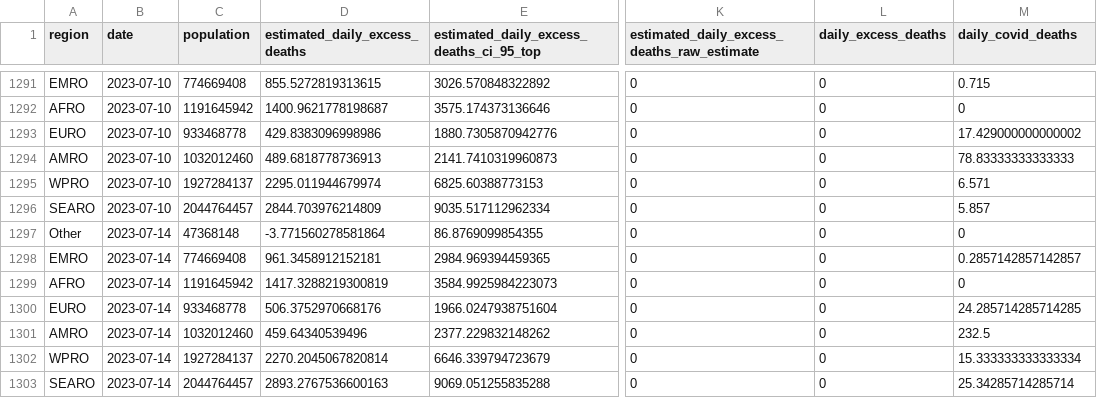
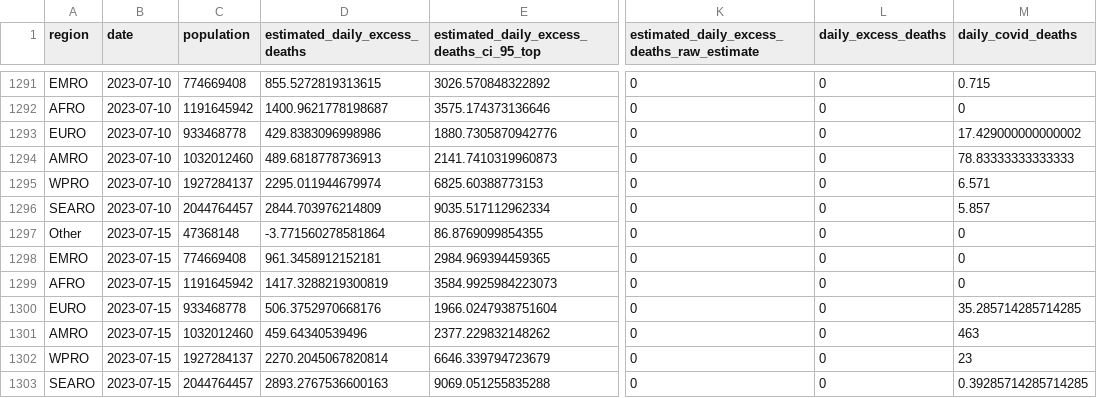
Before and after one commit to PaulMainwood/covid-19-the-economist-global-excess-deaths-model, a CSV file: output-data/output-by-alternative-regions/export_regions_WHO_region.csv, drawn as a sheet; only a part is shown, gaps mark what is left out; the diff names each change by its address in the sheet, - before the commit and + after, or states it on an @@ line.

```diff
--- a/output-data/output-by-alternative-regions/export_regions_WHO_region.csv
+++ b/output-data/output-by-alternative-regions/export_regions_WHO_region.csv
-B1297:B1303 (date): 2023-07-14
+B1297:B1303 (date): 2023-07-15
-M1298 (daily_covid_deaths): 0.2857142857142857
+M1298 (daily_covid_deaths): 0
-M1300 (daily_covid_deaths): 24.285714285714285
+M1300 (daily_covid_deaths): 35.285714285714285
-M1301 (daily_covid_deaths): 232.5
+M1301 (daily_covid_deaths): 463
-M1302 (daily_covid_deaths): 15.333333333333334
+M1302 (daily_covid_deaths): 23
-M1303 (daily_covid_deaths): 25.34285714285714
+M1303 (daily_covid_deaths): 0.39285714285714285
```
Also changed, not shown: output-data/output-by-alternative-regions/export_regions_WHO_region_cumulative.csv, output-data/output-by-alternative-regions/export_regions_un_subregion_per_100k.csv, 56 other files.
